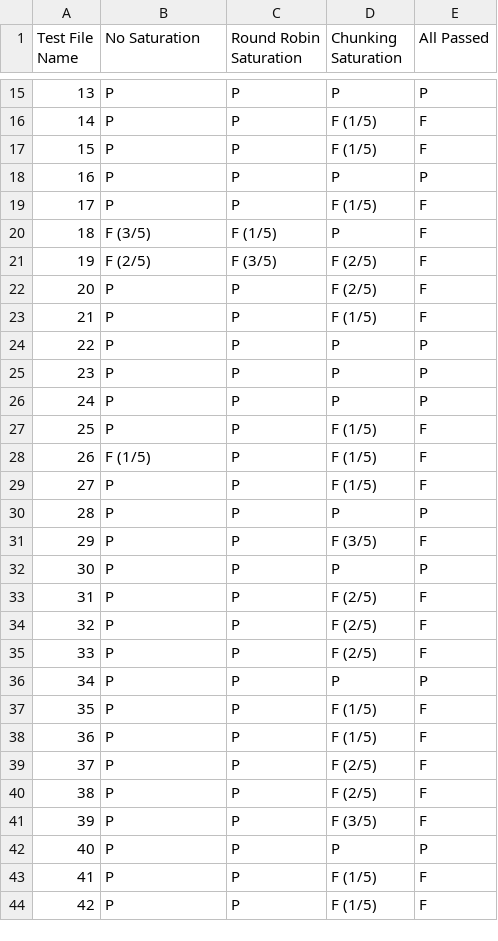
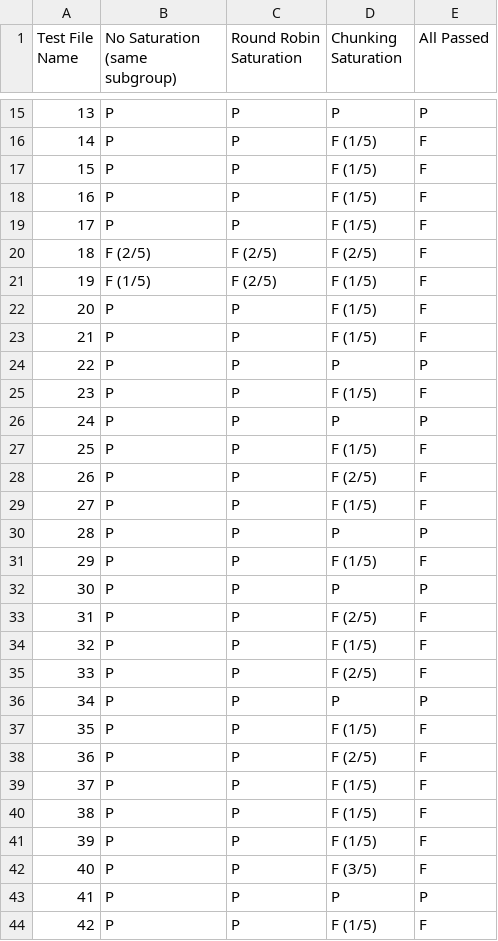
Before and after one commit to hevrard/Amber-Testing-Framework, a CSV file: Driver_and_Comparator_Results/2_thread_4_instruction/Intel/intel_iterative_results-2020-04-24.csv, drawn as a sheet; only a part is shown, gaps mark what is left out; the diff covers the shown part only.

```diff
--- a/Driver_and_Comparator_Results/2_thread_4_instruction/Intel/intel_iterative_results-2020-04-24.csv
+++ b/Driver_and_Comparator_Results/2_thread_4_instruction/Intel/intel_iterative_results-2020-04-24.csv
@@ -1 +1 @@
-Test File Name,No Saturation,Round Robin Saturation,Chunking Saturation,All Passed
+Test File Name,No Saturation (same subgroup),Round Robin Saturation,Chunking Saturation,All Passed
@@ -17,19 +17,19 @@ Test File Name,No Saturation,Round Robin Saturation,Chunking Saturation,All Pass
 15,P,P,F (1/5),F
-16,P,P,P,P
+16,P,P,F (1/5),F
 17,P,P,F (1/5),F
-18,F (3/5),F (1/5),P,F
-19,F (2/5),F (3/5),F (2/5),F
-20,P,P,F (2/5),F
+18,F (2/5),F (2/5),F (2/5),F
+19,F (1/5),F (2/5),F (1/5),F
+20,P,P,F (1/5),F
 21,P,P,F (1/5),F
 22,P,P,P,P
-23,P,P,P,P
+23,P,P,F (1/5),F
 24,P,P,P,P
 25,P,P,F (1/5),F
-26,F (1/5),P,F (1/5),F
+26,P,P,F (2/5),F
 27,P,P,F (1/5),F
 28,P,P,P,P
-29,P,P,F (3/5),F
+29,P,P,F (1/5),F
 30,P,P,P,P
 31,P,P,F (2/5),F
-32,P,P,F (2/5),F
+32,P,P,F (1/5),F
 33,P,P,F (2/5),F
@@ -37,8 +37,8 @@ Test File Name,No Saturation,Round Robin Saturation,Chunking Saturation,All Pass
 35,P,P,F (1/5),F
-36,P,P,F (1/5),F
-37,P,P,F (2/5),F
-38,P,P,F (2/5),F
-39,P,P,F (3/5),F
-40,P,P,P,P
-41,P,P,F (1/5),F
+36,P,P,F (2/5),F
+37,P,P,F (1/5),F
+38,P,P,F (1/5),F
+39,P,P,F (1/5),F
+40,P,P,F (3/5),F
+41,P,P,P,P
 42,P,P,F (1/5),F
```
Also changed, not shown: 92 edited cells elsewhere in this file, Driver_and_Comparator_Results/2_thread_4_instruction/AMD/vega_iterative_results-2020-04-24.csv, Driver_and_Comparator_Results/2_thread_4_instruction/Intel/Subgroup_based_results/intel_iterative_results-2020-04-29.csv, 55 other files.
